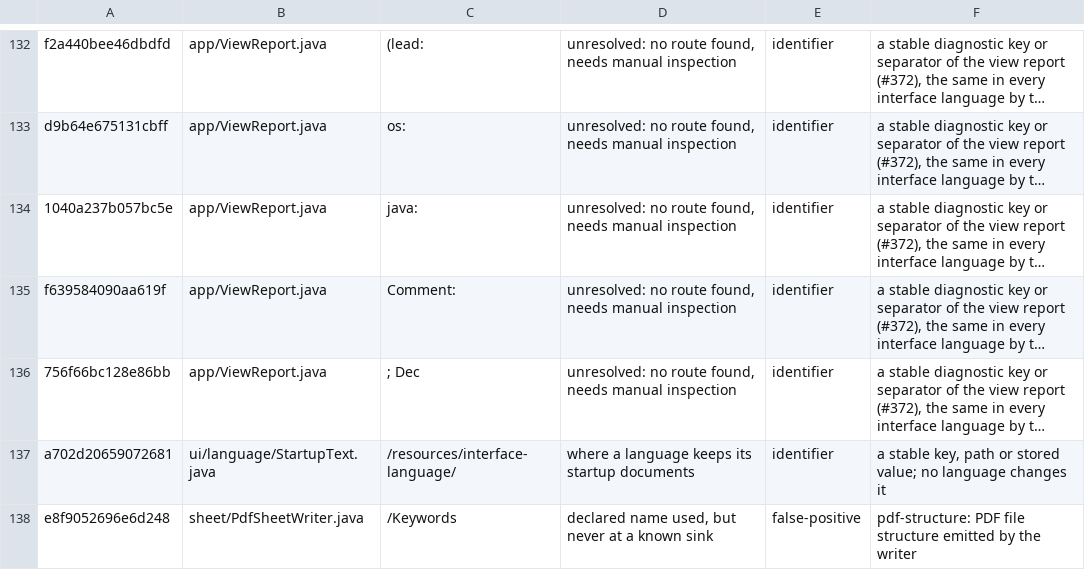
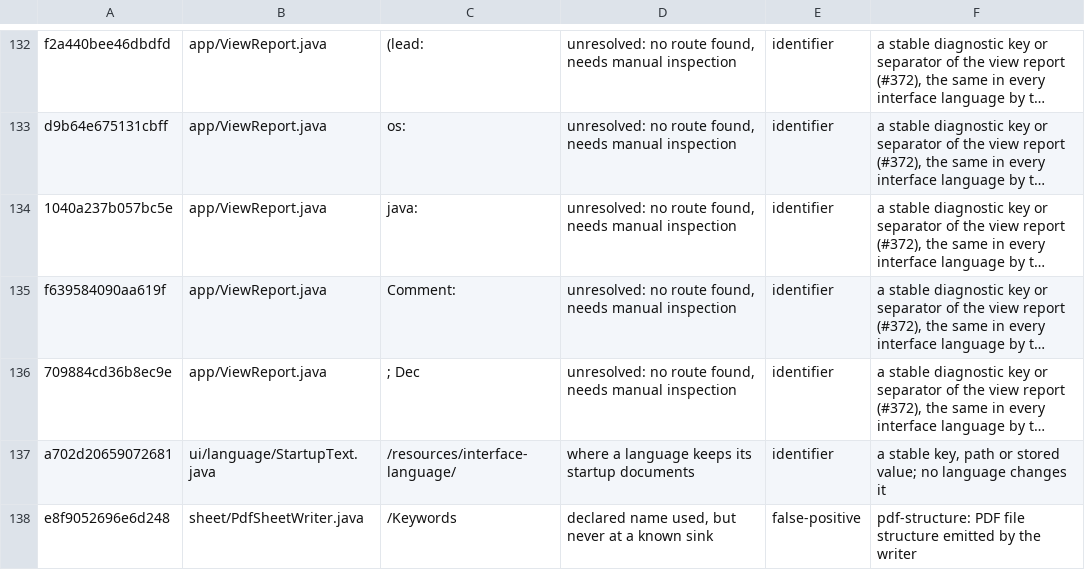
Before and after one commit to Aha43/JUranometria, a TSV file: docs/studies/language-ledger/manual-review.tsv, drawn as a sheet; only a part is shown, gaps mark what is left out; long unchanged cells end in …; the diff names each change by its address in the sheet, - before the commit and + after, or states it on an @@ line.

```diff
--- a/docs/studies/language-ledger/manual-review.tsv
+++ b/docs/studies/language-ledger/manual-review.tsv
-A136: 756f66bc128e86bb
+A136: 709884cd36b8ec9e
```
Also changed, not shown: 27 other files.
